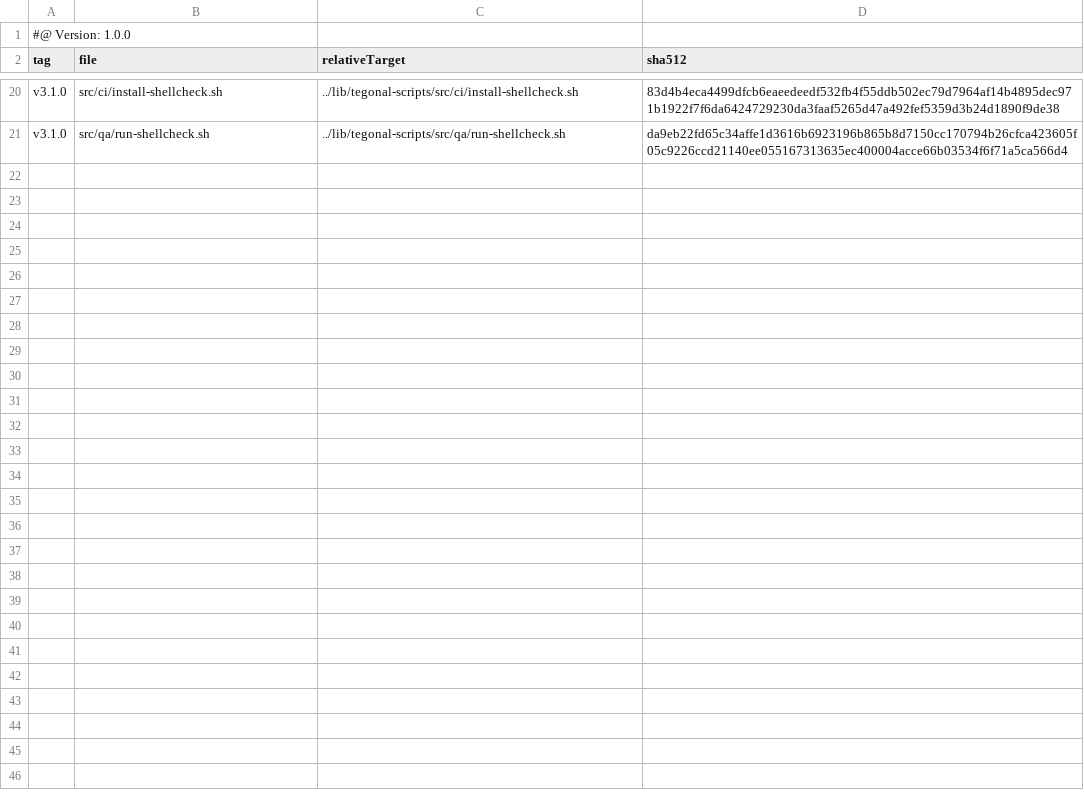
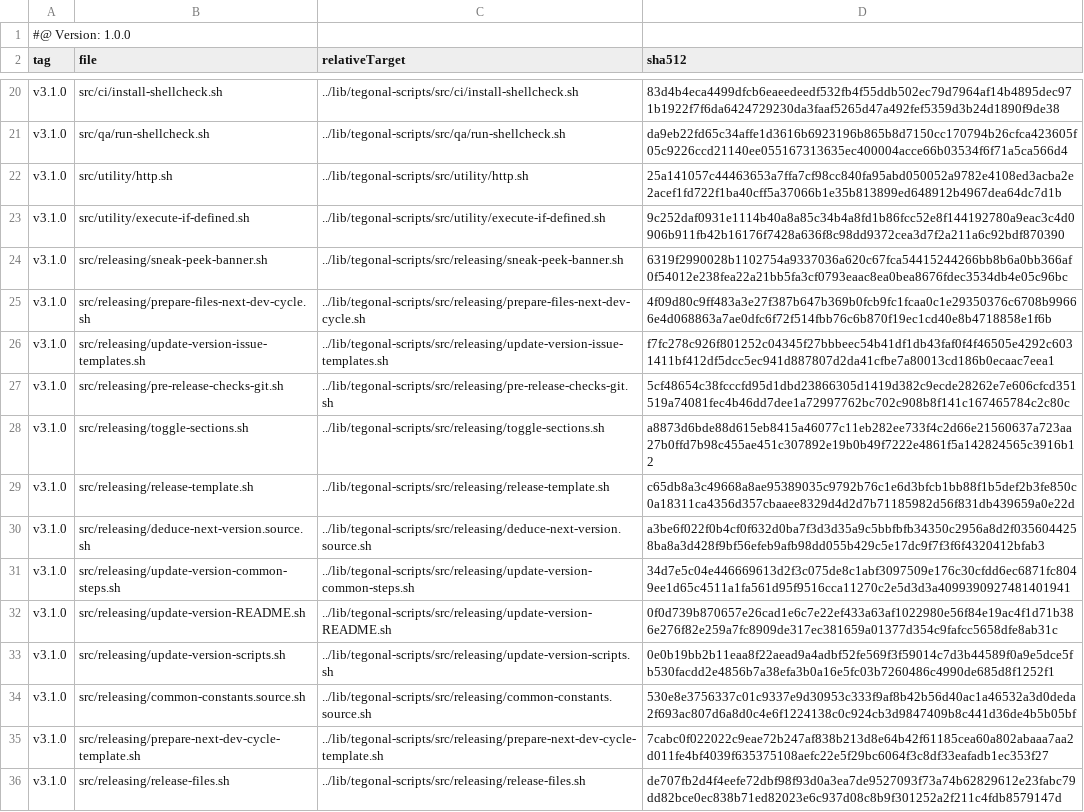
Before and after one commit to tegonal/scala-commons, a TSV file: .gt/remotes/tegonal-scripts/pulled.tsv, drawn as a sheet; only a part is shown, gaps mark what is left out; the diff names each change by its address in the sheet, - before the commit and + after, or states it on an @@ line.

Commit message:
add scripts for the release process
and pull tegonal-scripts for releasing including a few new utility functions

```diff
--- a/.gt/remotes/tegonal-scripts/pulled.tsv
+++ b/.gt/remotes/tegonal-scripts/pulled.tsv
+row 22: v3.1.0 | src/utility/http.sh | ../lib/tegonal-scripts/src/utility/http.sh | 25a141057c44463653a7ffa7cf98cc840fa95abd050052a9782e4108ed3acba2e2acef1fd722f1ba40cff5a37066b1e35b813899ed648912b4967dea64dc7d1b
+row 23: v3.1.0 | src/utility/execute-if-defined.sh | ../lib/tegonal-scripts/src/utility/execute-if-defined.sh | 9c252daf0931e1114b40a8a85c34b4a8fd1b86fcc52e8f144192780a9eac3c4d0906b911fb42b16176f7428a636f8c98dd9372cea3d7f2a211a6c92bdf870390
+row 24: v3.1.0 | src/releasing/sneak-peek-banner.sh | ../lib/tegonal-scripts/src/releasing/sneak-peek-banner.sh | 6319f2990028b1102754a9337036a620c67fca54415244266bb8b6a0bb366af0f54012e238fea22a21bb5fa3cf0793eaac8ea0bea8676fdec3534db4e05c96bc
+row 25: v3.1.0 | src/releasing/prepare-files-next-dev-cycle.sh | ../lib/tegonal-scripts/src/releasing/prepare-files-next-dev-cycle.sh | 4f09d80c9ff483a3e27f387b647b369b0fcb9fc1fcaa0c1e29350376c6708b99666e4d068863a7ae0dfc6f72f514fbb76c6b870f19ec1cd40e8b4718858e1f6b
+row 26: v3.1.0 | src/releasing/update-version-issue-templates.sh | ../lib/tegonal-scripts/src/releasing/update-version-issue-templates.sh | f7fc278c926f801252c04345f27bbbeec54b41df1db43faf0f4f46505e4292c6031411bf412df5dcc5ec941d887807d2da41cfbe7a80013cd186b0ecaac7eea1
+row 27: v3.1.0 | src/releasing/pre-release-checks-git.sh | ../lib/tegonal-scripts/src/releasing/pre-release-checks-git.sh | 5cf48654c38fcccfd95d1dbd23866305d1419d382c9ecde28262e7e606cfcd351519a74081fec4b46dd7dee1a72997762bc702c908b8f141c167465784c2c80c
+row 28: v3.1.0 | src/releasing/toggle-sections.sh | ../lib/tegonal-scripts/src/releasing/toggle-sections.sh | a8873d6bde88d615eb8415a46077c11eb282ee733f4c2d66e21560637a723aa27b0ffd7b98c455ae451c307892e19b0b49f7222e4861f5a142824565c3916b12
+row 29: v3.1.0 | src/releasing/release-template.sh | ../lib/tegonal-scripts/src/releasing/release-template.sh | c65db8a3c49668a8ae95389035c9792b76c1e6d3bfcb1bb88f1b5def2b3fe850c0a18311ca4356d357cbaaee8329d4d2d7b71185982d56f831db439659a0e22d
+row 30: v3.1.0 | src/releasing/deduce-next-version.source.sh | ../lib/tegonal-scripts/src/releasing/deduce-next-version.source.sh | a3be6f022f0b4cf0f632d0ba7f3d3d35a9c5bbfbfb34350c2956a8d2f0356044258ba8a3d428f9bf56efeb9afb98dd055b429c5e17dc9f7f3f6f4320412bfab3
+row 31: v3.1.0 | src/releasing/update-version-common-steps.sh | ../lib/tegonal-scripts/src/releasing/update-version-common-steps.sh | 34d7e5c04e446669613d2f3c075de8c1abf3097509e176c30cfdd6ec6871fc8049ee1d65c4511a1fa561d95f9516cca11270c2e5d3d3a4099390927481401941
+row 32: v3.1.0 | src/releasing/update-version-README.sh | ../lib/tegonal-scripts/src/releasing/update-version-README.sh | 0f0d739b870657e26cad1e6c7e22ef433a63af1022980e56f84e19ac4f1d71b386e276f82e259a7fc8909de317ec381659a01377d354c9fafcc5658dfe8ab31c
+row 33: v3.1.0 | src/releasing/update-version-scripts.sh | ../lib/tegonal-scripts/src/releasing/update-version-scripts.sh | 0e0b19bb2b11eaa8f22aead9a4adbf52fe569f3f59014c7d3b44589f0a9e5dce5fb530facdd2e4856b7a38efa3b0a16e5fc03b7260486c4990de685d8f1252f1
+row 34: v3.1.0 | src/releasing/common-constants.source.sh | ../lib/tegonal-scripts/src/releasing/common-constants.source.sh | 530e8e3756337c01c9337e9d30953c333f9af8b42b56d40ac1a46532a3d0deda2f693ac807d6a8d0c4e6f1224138c0c924cb3d9847409b8c441d36de4b5b05bf
+row 35: v3.1.0 | src/releasing/prepare-next-dev-cycle-template.sh | ../lib/tegonal-scripts/src/releasing/prepare-next-dev-cycle-template.sh | 7cabc0f022022c9eae72b247af838b213d8e64b42f61185cea60a802abaaa7aa2d011fe4bf4039f635375108aefc22e5f29bc6064f3c8df33eafadb1ec353f27
+row 36: v3.1.0 | src/releasing/release-files.sh | ../lib/tegonal-scripts/src/releasing/release-files.sh | de707fb2d4f4eefe72dbf98f93d0a3ea7de9527093f73a74b62829612e23fabc79dd82bce0ec838b71ed82023e6c937d08c8b9f301252a2f211c4fdb8579147d
```
Also changed, not shown: 17 other files.
